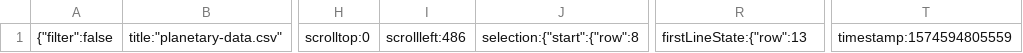
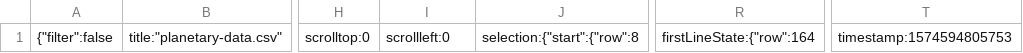
Before and after one commit to benm4ckenzie/assignment-two, a CSV file: .c9/metadata/environment/data/planetary-data.csv, drawn as a sheet; only a part is shown, gaps mark what is left out; the diff names each change by its address in the sheet, - before the commit and + after, or states it on an @@ line.

```diff
--- a/.c9/metadata/environment/data/planetary-data.csv
+++ b/.c9/metadata/environment/data/planetary-data.csv
-I1: scrollleft:486
+I1: scrollleft:0
-R1: firstLineState:{"row":13
+R1: firstLineState:{"row":164
-T1: timestamp:1574594805559
+T1: timestamp:1574594805753
```
Also changed, not shown: 25 other files.
